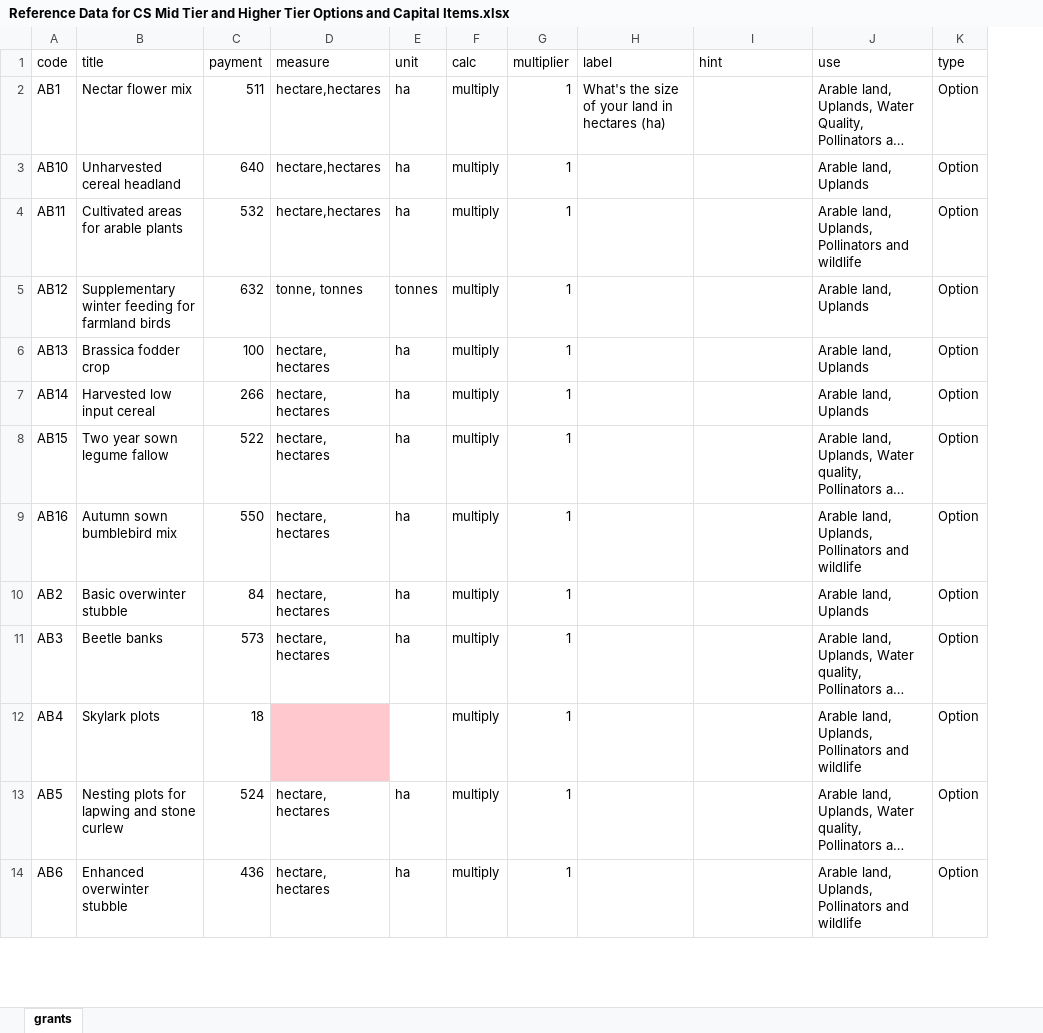
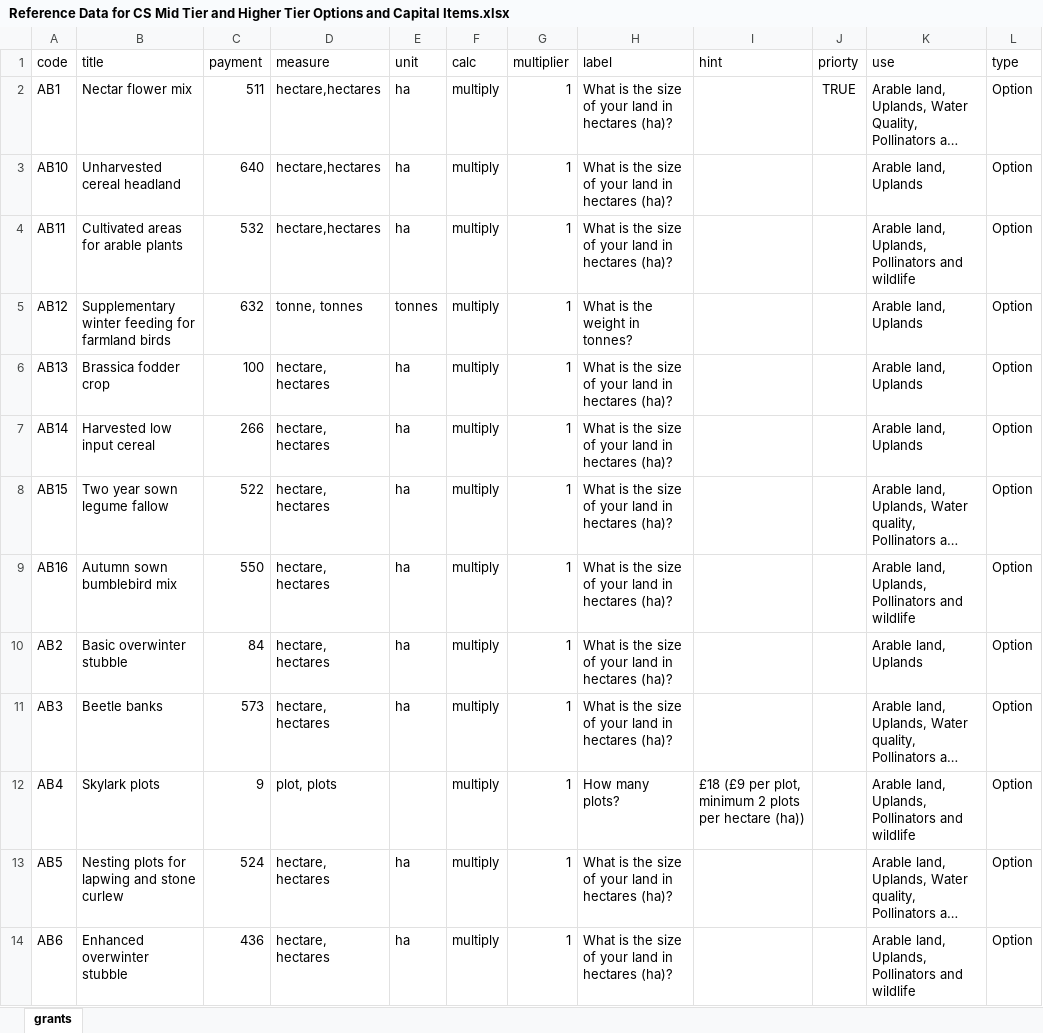
Before and after one commit to DEFRA/local-nature-recovery-prototype, an Excel workbook: app/data/Reference Data for CS Mid Tier and Higher Tier Options and Capital Items.xlsx, sheet grants, drawn as a sheet; only a part is shown; long unchanged cells end in …; values as stored, in another font and other column widths than the file's, no borders; the diff covers the shown part only; the diff names each change by its address in the sheet, - before the commit and + after, or states it on an @@ line.

Commit message:
updated data spreadsheet

```diff
--- a/app/data/Reference Data for CS Mid Tier and Higher Tier Options and Capital Items.xlsx (sheet grants)
+++ b/app/data/Reference Data for CS Mid Tier and Higher Tier Options and Capital Items.xlsx (sheet grants)
+column J (priorty), row 2: TRUE
-H2 (label): What's the size of your land in hectares (ha)
+H2 (label): What is the size of your land in hectares (ha)?
-H3:H4 (label): (empty)
+H3:H4 (label): What is the size of your land in hectares (ha)?
-H5 (label): (empty)
+H5 (label): What is the weight in tonnes?
-H6:H11 (label): (empty)
+H6:H11 (label): What is the size of your land in hectares (ha)?
-C12 (payment): 18
+C12 (payment): 9
-D12 (measure): (empty)
+D12 (measure): plot, plots
-D12 fill: #FFC7CE
+D12 fill: none
-H12 (label): (empty)
+H12 (label): How many plots?
-I12 (hint): (empty)
+I12 (hint): £18 (£9 per plot, minimum 2 plots per hectare (ha))
-H13:H14 (label): (empty)
+H13:H14 (label): What is the size of your land in hectares (ha)?
```
Also changed, not shown: 230 edited cells and cell formats elsewhere in this sheet.
